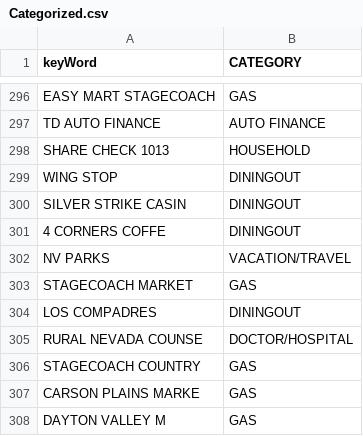
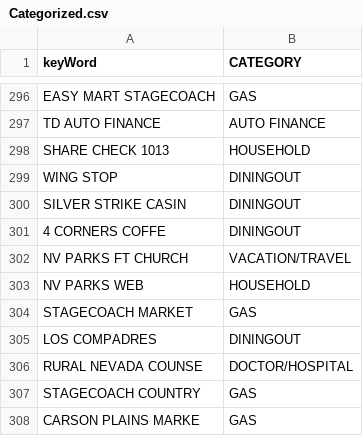
Before and after one commit to jbyrnescu/finance, a CSV file: Categorize/Categorized.csv, drawn as a sheet; only a part is shown, gaps mark what is left out; the shorter side is filled out with more unchanged rows.

```diff
--- a/Categorize/Categorized.csv
+++ b/Categorize/Categorized.csv
@@ -301,3 +301,4 @@ SILVER STRIKE CASIN,DININGOUT
 4 CORNERS COFFE,DININGOUT
-NV PARKS,VACATION/TRAVEL
+NV PARKS FT CHURCH,VACATION/TRAVEL
+NV PARKS WEB,HOUSEHOLD
 STAGECOACH MARKET,GAS
```
Also changed, not shown: DollarsPerMonth.csv, 1 other file.
